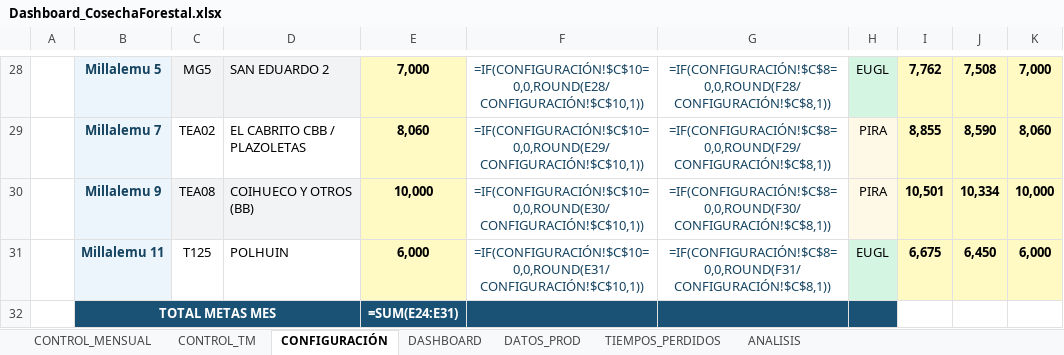
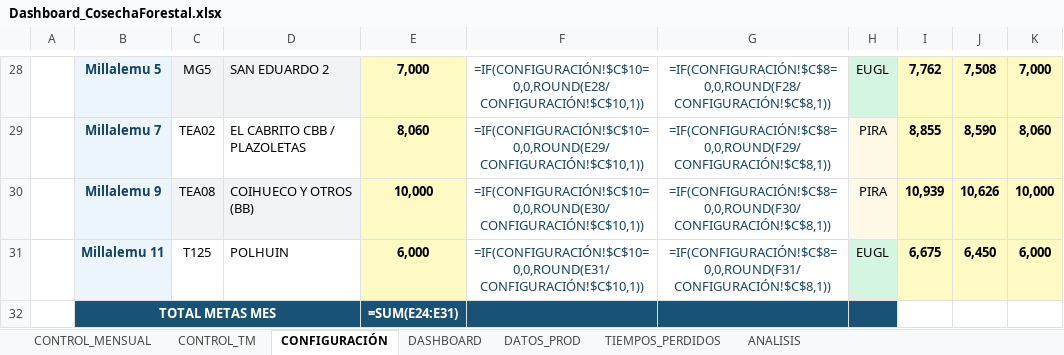
Before and after one commit to cesarg-lab/tito-pipeline-produccion, an Excel workbook: Dashboard_CosechaForestal.xlsx, sheet CONFIGURACIÓN, drawn as a sheet; only a part is shown, gaps mark what is left out; values as stored, in another font and other column widths than the file's, no borders; formulas without a stored value are shown as written; the diff names each change by its address in the sheet, - before the commit and + after, or states it on an @@ line.

```diff
--- a/Dashboard_CosechaForestal.xlsx (sheet CONFIGURACIÓN)
+++ b/Dashboard_CosechaForestal.xlsx (sheet CONFIGURACIÓN)
-I30: 10,501
+I30: 10,939
-J30: 10,334
+J30: 10,626
```
